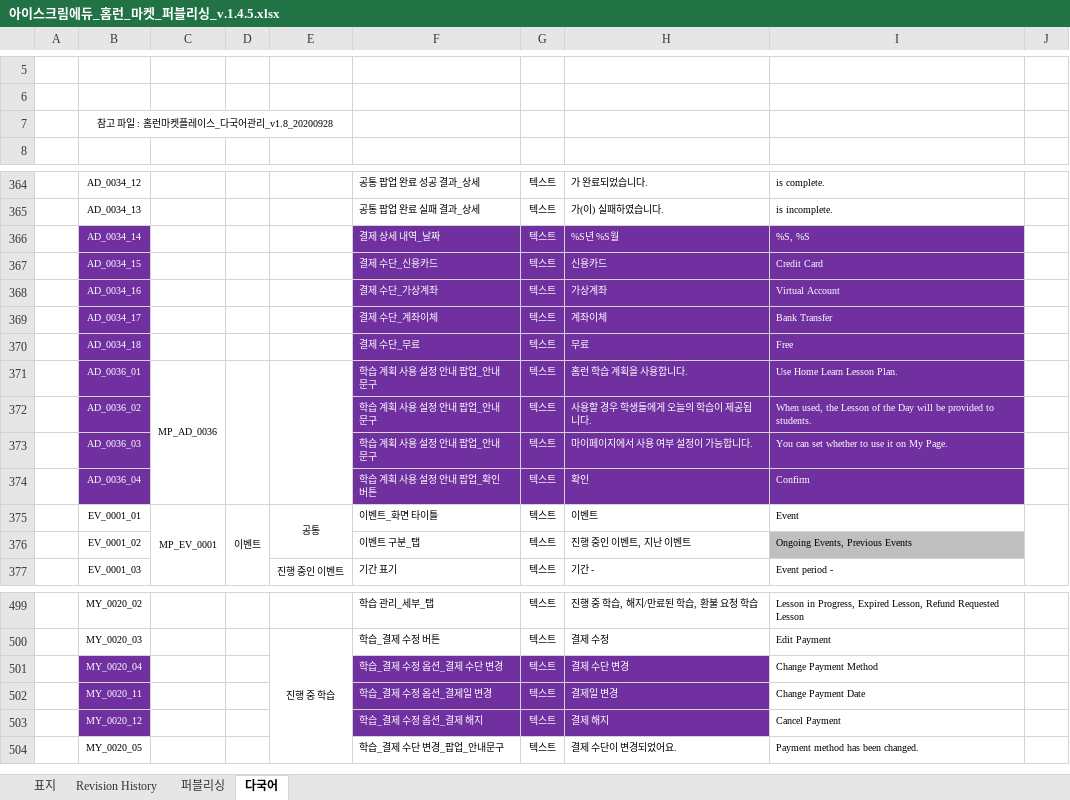
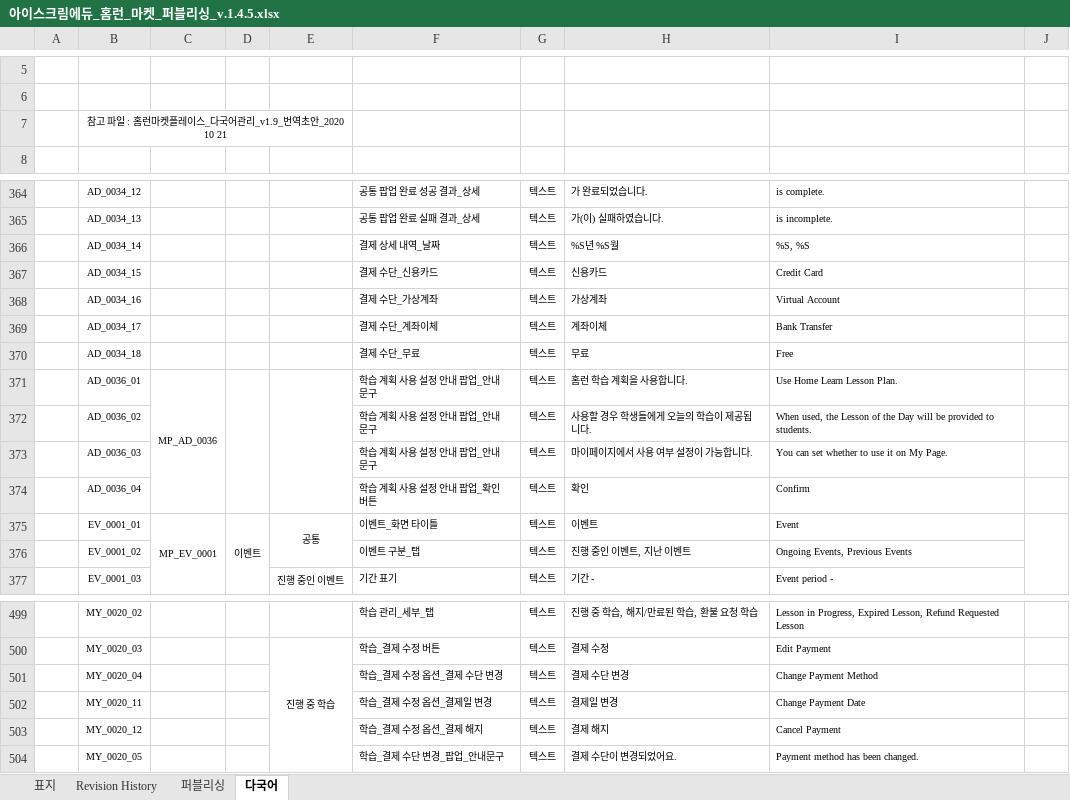
Before and after one commit to choi-hyunwon/homelearn, an Excel workbook: doc/04_배포/1.4.5/아이스크림에듀_홈런_마켓_퍼블리싱_v.1.4.5.xlsx, sheet 다국어, drawn as a sheet; only a part is shown, gaps mark what is left out; values as stored, in another font and other column widths than the file's, no borders; the diff names each change by its address in the sheet, - before the commit and + after, or states it on an @@ line.

```diff
--- a/doc/04_배포/1.4.5/아이스크림에듀_홈런_마켓_퍼블리싱_v.1.4.5.xlsx (sheet 다국어)
+++ b/doc/04_배포/1.4.5/아이스크림에듀_홈런_마켓_퍼블리싱_v.1.4.5.xlsx (sheet 다국어)
-B7: 참고 파일 : 홈런마켓플레이스_다국어관리_v1.8_20200928
+B7: 참고 파일 : 홈런마켓플레이스_다국어관리_v1.9_번역초안_2020 10 21
@@ B366:B374 fill: #7030A0 → none, text colour: #FFFFFF → black @@
@@ F366:I374 fill: #7030A0 → none, text colour: #FFFFFF → black @@
-I376 fill: #BFBFBF
+I376 fill: none
@@ B501:B503 fill: #7030A0 → none, text colour: #FFFFFF → black @@
@@ F501:H503 fill: #7030A0 → none, text colour: #FFFFFF → black @@
```
Also changed, not shown: sheet Revision History, sheet 표지, 2 other files.
